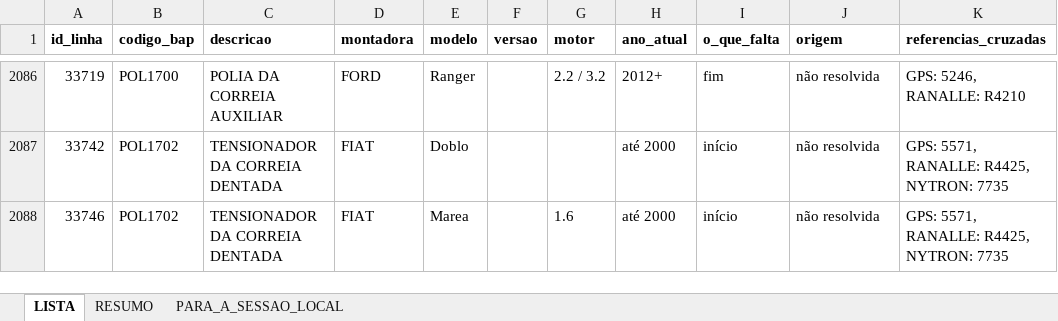
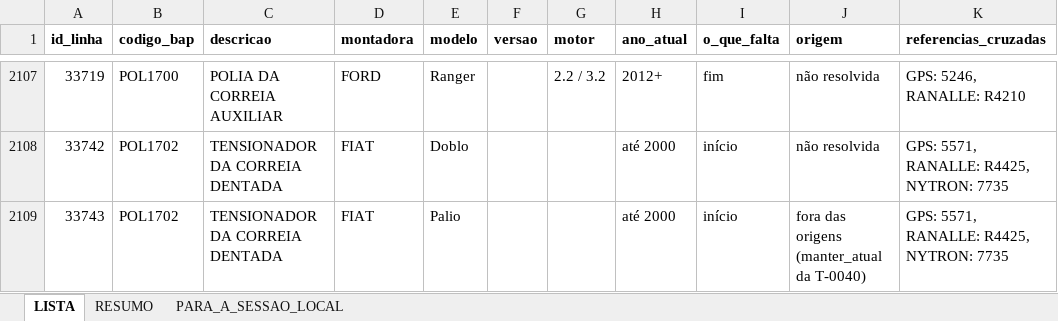
Before and after one commit to aloirr/bapajudacatalogo-recados, an Excel workbook: recados/anexos/T-0046/lista/lista_trabalho_T0046.xlsx, sheet LISTA, drawn as a sheet; only a part is shown, gaps mark what is left out; the shorter side is filled out with more unchanged rows; values as stored, in another font and other column widths than the file's, no borders; the diff covers the shown part only; the diff names each change by its address in the sheet, - before the commit and + after, or states it on an @@ line.

```diff
--- a/recados/anexos/T-0046/lista/lista_trabalho_T0046.xlsx (sheet LISTA)
+++ b/recados/anexos/T-0046/lista/lista_trabalho_T0046.xlsx (sheet LISTA)
+row 2109: 33743 | POL1702 | TENSIONADOR DA CORREIA DENTADA | FIAT | Palio |  |  | até 2000 | início | fora das origens (manter_atual da T-0040) | GPS: 5571, RANALLE: R4425, NYTRON: 7735
```
Also changed, not shown: 30 added rows elsewhere in this sheet, sheet RESUMO, sheet PARA_A_SESSAO_LOCAL, 2 other files.
